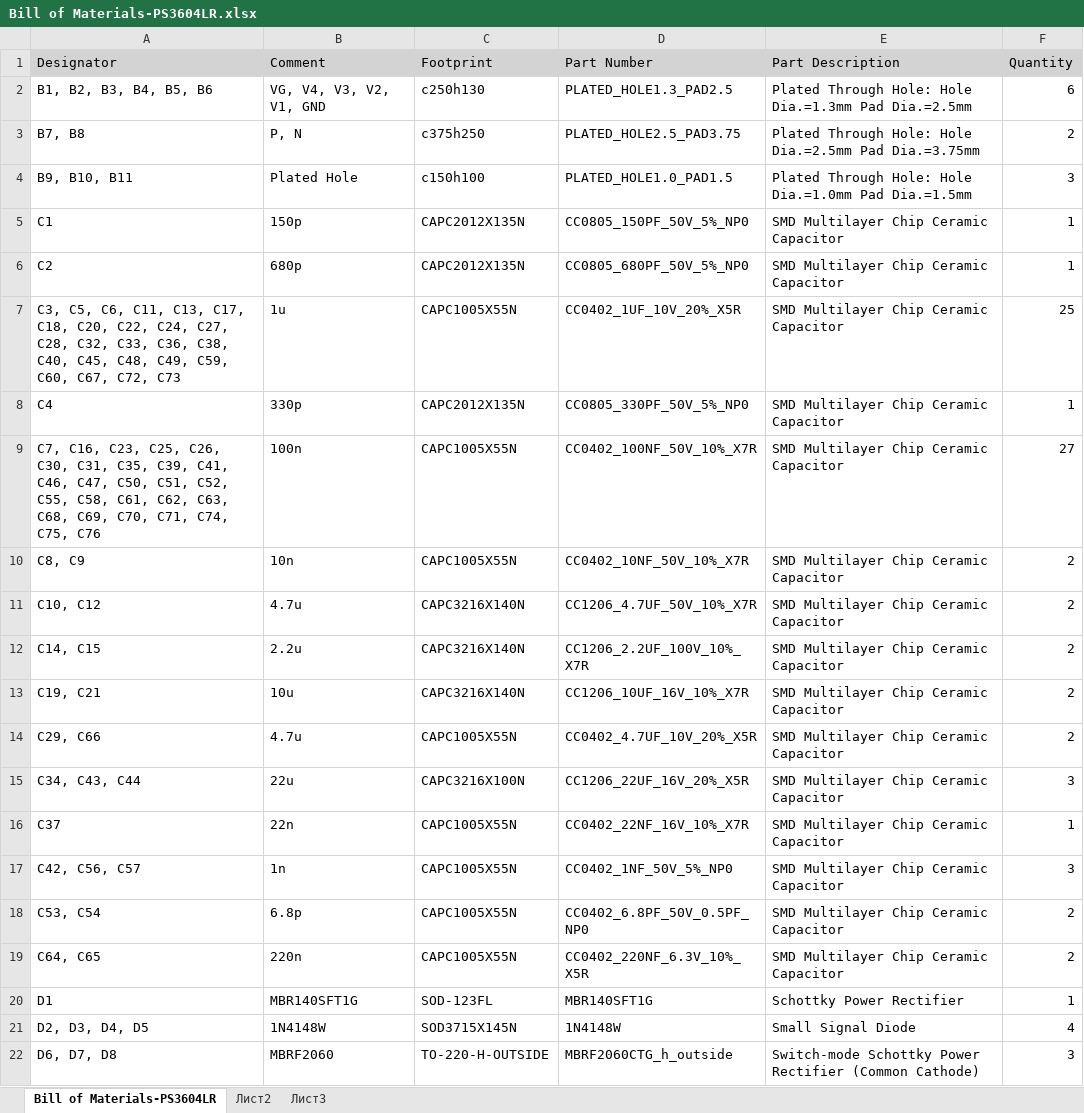
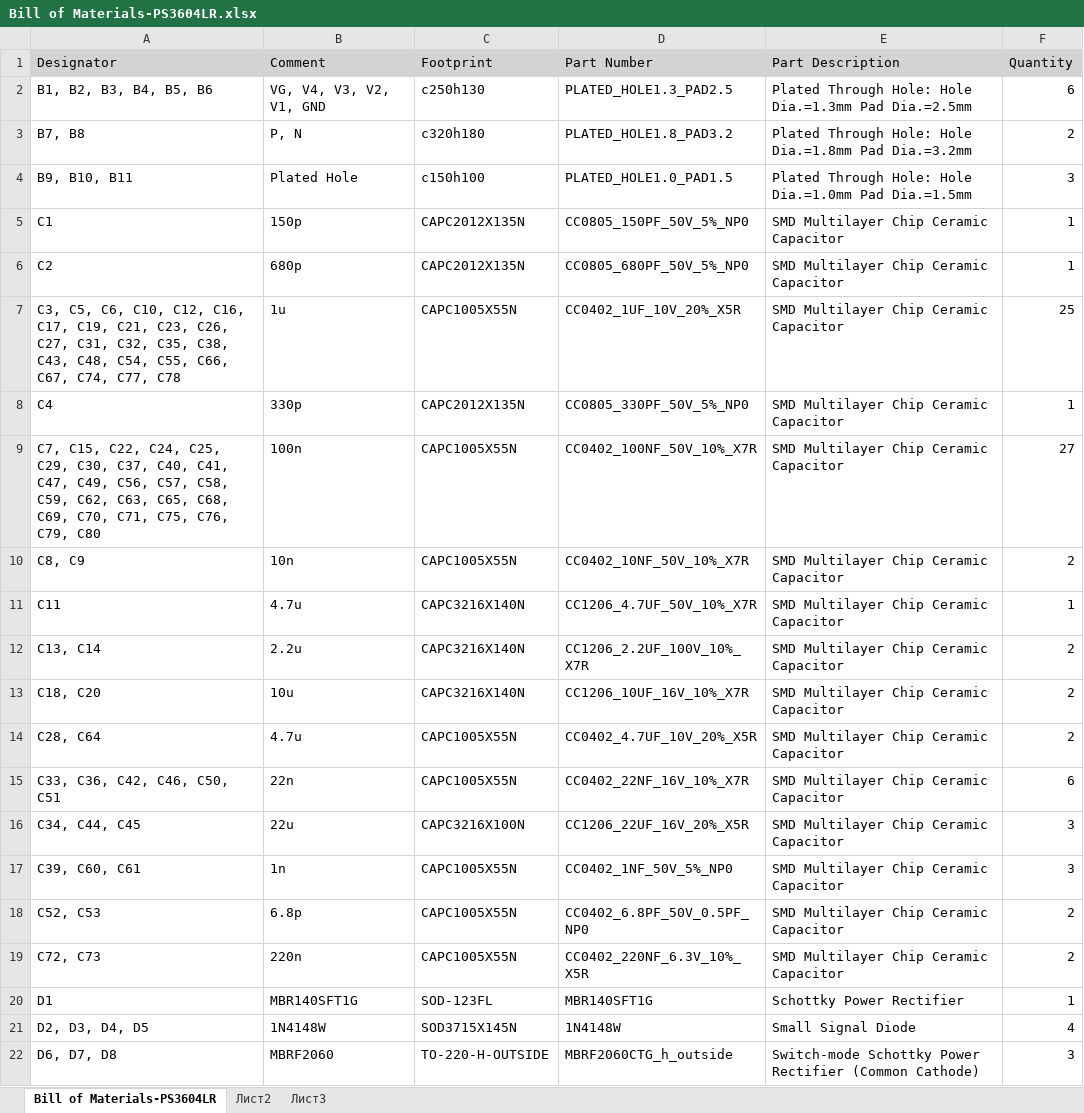
Before and after one commit to d-el/PS3604L, an Excel workbook: PCB/PS3604LR/output/BOM/Bill of Materials-PS3604LR.xlsx, sheet Bill of Materials-PS3604LR, drawn as a sheet; only a part is shown; values as stored, in another font and other column widths than the file's, no borders; removed rows and columns are numbered as before the commit, all else as after; the diff covers the shown part only; the diff names each change by its address in the sheet, - before the commit and + after, or states it on an @@ line.

```diff
--- a/PCB/PS3604LR/output/BOM/Bill of Materials-PS3604LR.xlsx (sheet Bill of Materials-PS3604LR)
+++ b/PCB/PS3604LR/output/BOM/Bill of Materials-PS3604LR.xlsx (sheet Bill of Materials-PS3604LR)
-C3 (Footprint): c375h250
+C3 (Footprint): c320h180
-D3 (Part Number): PLATED_HOLE2.5_PAD3.75
+D3 (Part Number): PLATED_HOLE1.8_PAD3.2
-E3 (Part Description): …Hole: Hole Dia.=2.5mm Pad Dia.=3.75mm
+E3 (Part Description): …Hole: Hole Dia.=1.8mm Pad Dia.=3.2mm
-A7 (Designator): …C5, C6, C11, C13, C17, C18, C20, C22, C24, C27, C28, C32, C33, C36, C38, C40, C45, C48, C49, C59, C60, C67, C72, C73
+A7 (Designator): …C5, C6, C10, C12, C16, C17, C19, C21, C23, C26, C27, C31, C32, C35, C38, C43, C48, C54, C55, C66, C67, C74, C77, C78
-A9 (Designator): C7, C16, C23, C25, C26, C30, C31, C35, C39, C41, C46, C47, C50, C51, C52, C55, C58, C61, C62, C63, C68, C69, C70, C71, C74, C75, C76
+A9 (Designator): C7, C15, C22, C24, C25, C29, C30, C37, C40, C41, C47, C49, C56, C57, C58, C59, C62, C63, C65, C68, C69, C70, C71, C75, C76, C79, C80
-A11 (Designator): C10, C12
+A11 (Designator): C11
-F11 (Quantity): 2
+F11 (Quantity): 1
-A12 (Designator): C14, C15
+A12 (Designator): C13, C14
-A13 (Designator): C19, C21
+A13 (Designator): C18, C20
-A14 (Designator): C29, C66
+A14 (Designator): C28, C64
+row 15: C33, C36, C42, C46, C50, C51 | 22n | CAPC1005X55N | CC0402_22NF_16V_10%_X7R | SMD Multilayer Chip Ceramic Capacitor | 6
-A16 (Designator): C34, C43, C44
+A16 (Designator): C34, C44, C45
-row 16: C37 | 22n | CAPC1005X55N | CC0402_22NF_16V_10%_X7R | SMD Multilayer Chip Ceramic Capacitor | 1
-A17 (Designator): C42, C56, C57
+A17 (Designator): C39, C60, C61
-A18 (Designator): C53, C54
+A18 (Designator): C52, C53
-A19 (Designator): C64, C65
+A19 (Designator): C72, C73
```
Also changed, not shown: 4 added rows, 2 removed rows and 24 edited cells elsewhere in this sheet, 6 other files.
